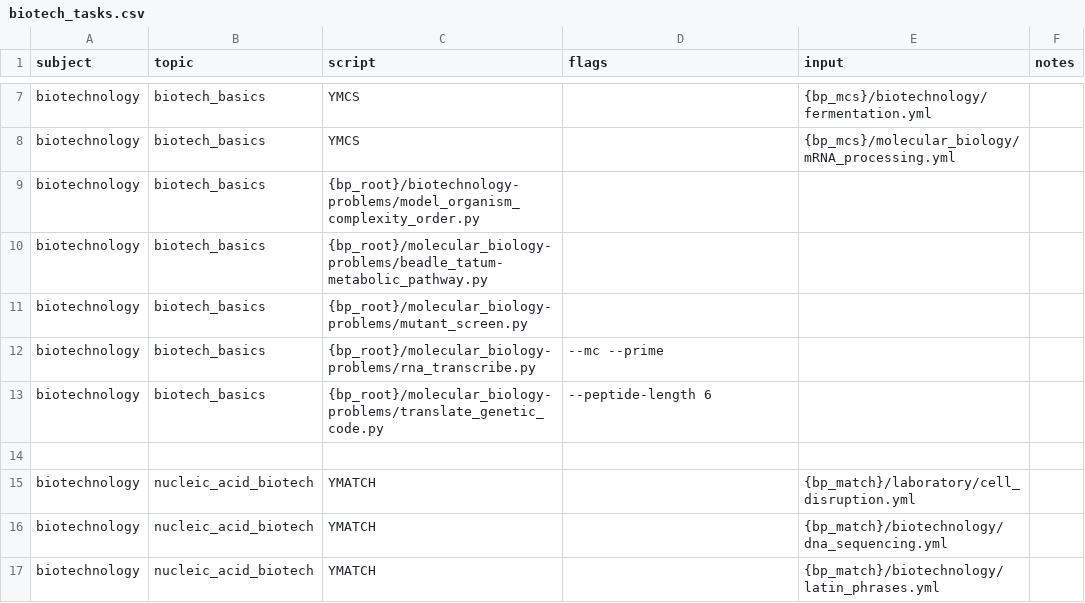
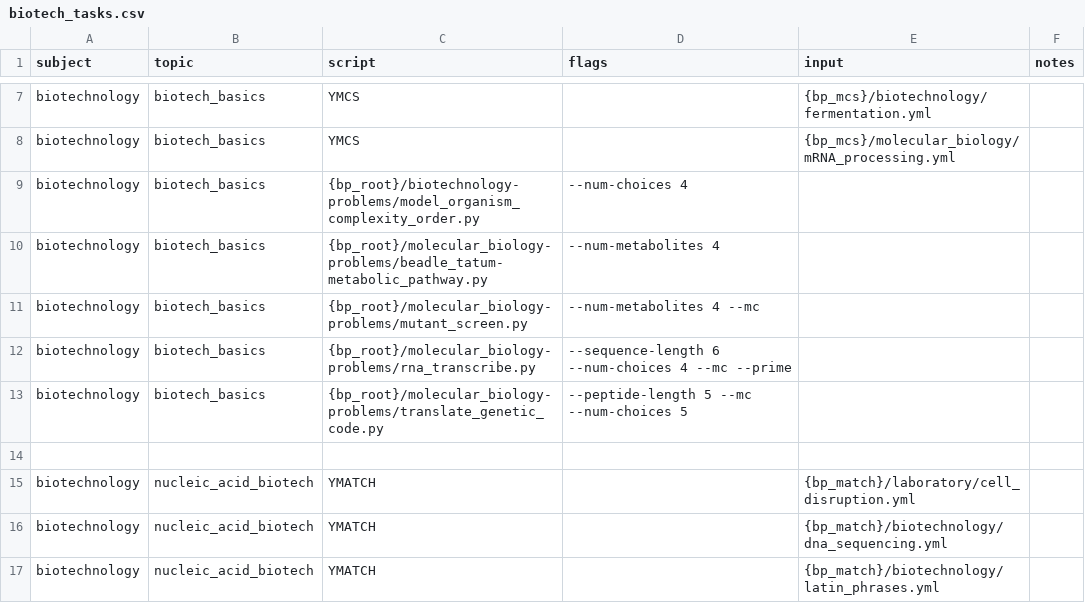
Before and after one commit to vosslab/biology-problems-website, a CSV file: task_files/biotech_tasks.csv, drawn as a sheet; only a part is shown, gaps mark what is left out; the diff covers the shown part only.

```diff
--- a/task_files/biotech_tasks.csv
+++ b/task_files/biotech_tasks.csv
@@ -8,7 +8,7 @@ biotechnology,biotech_basics,YMCS,,{bp_mcs}/biotechnology/fermentation.yml,
 biotechnology,biotech_basics,YMCS,,{bp_mcs}/molecular_biology/mRNA_processing.yml,
-biotechnology,biotech_basics,{bp_root}/biotechnology-problems/model_organism_complexity_order.py,,,
-biotechnology,biotech_basics,{bp_root}/molecular_biology-problems/beadle_tatum-metabolic_pathway.py,,,
-biotechnology,biotech_basics,{bp_root}/molecular_biology-problems/mutant_screen.py,,,
-biotechnology,biotech_basics,{bp_root}/molecular_biology-problems/rna_transcribe.py,--mc --prime,,
-biotechnology,biotech_basics,{bp_root}/molecular_biology-problems/translate_genetic_code.py,--peptide-length 6,,
+biotechnology,biotech_basics,{bp_root}/biotechnology-problems/model_organism_complexity_order.py,--num-choices 4,,
+biotechnology,biotech_basics,{bp_root}/molecular_biology-problems/beadle_tatum-metabolic_pathway.py,--num-metabolites 4,,
+biotechnology,biotech_basics,{bp_root}/molecular_biology-problems/mutant_screen.py,--num-metabolites 4 --mc,,
+biotechnology,biotech_basics,{bp_root}/molecular_biology-problems/rna_transcribe.py,--sequence-length 6 --num-choices 4 --mc --prime,,
+biotechnology,biotech_basics,{bp_root}/molecular_biology-problems/translate_genetic_code.py,--peptide-length 5 --mc --num-choices 5,,
 ,,,,,
```
Also changed, not shown: 5 removed rows and 6 edited cells elsewhere in this file.
